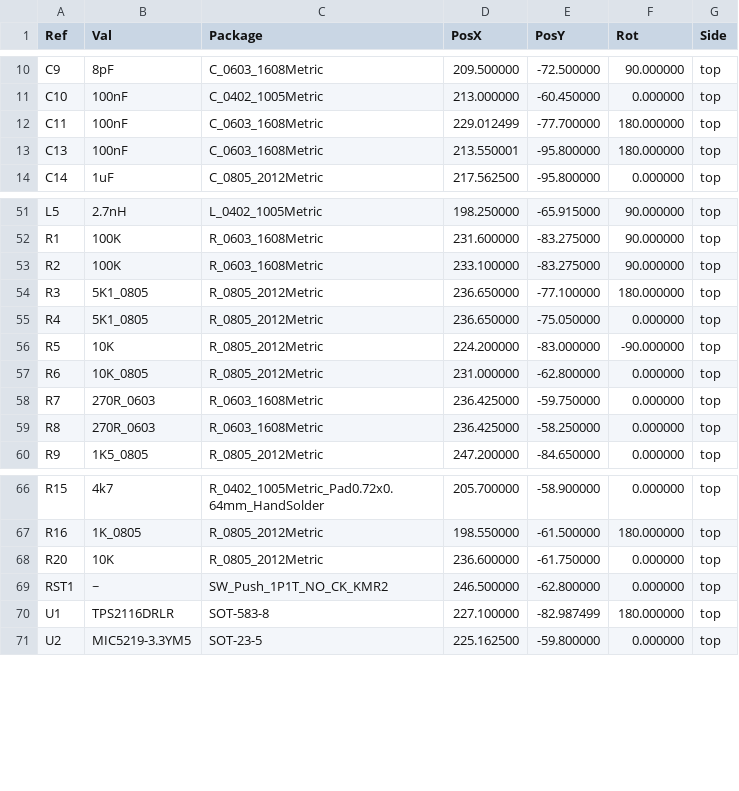
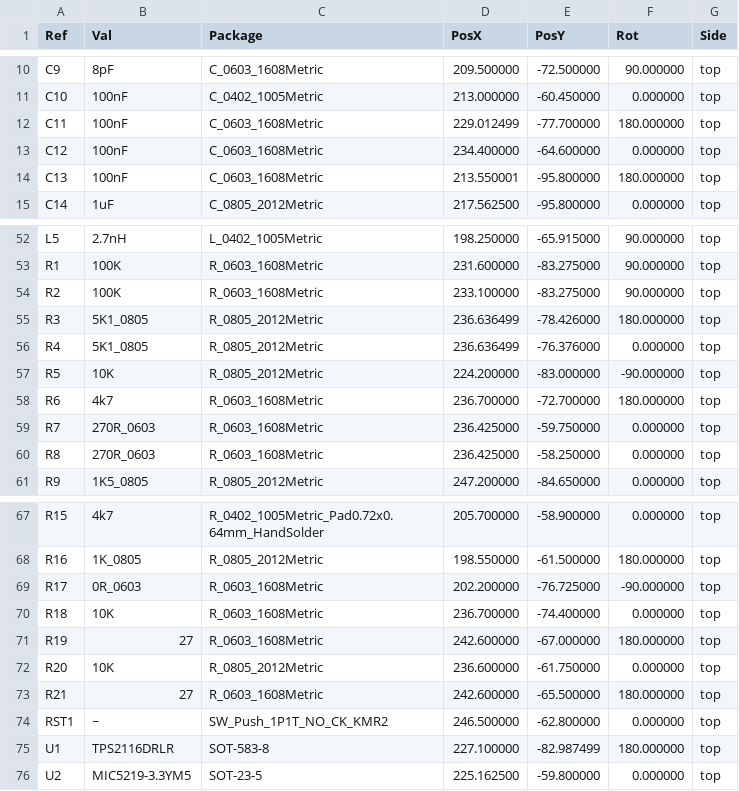
Before and after one commit to JBeeBK/-NRF_LoRa, a CSV file: 04 - output_assembly/LoRa_Project-all-pos.csv, drawn as a sheet; only a part is shown, gaps mark what is left out.

```diff
--- a/04 - output_assembly/LoRa_Project-all-pos.csv
+++ b/04 - output_assembly/LoRa_Project-all-pos.csv
@@ -12,2 +12,3 @@ Ref,Val,Package,PosX,PosY,Rot,Side
 "C11","100nF","C_0603_1608Metric",229.012499,-77.700000,180.000000,top
+"C12","100nF","C_0603_1608Metric",234.400000,-64.600000,0.000000,top
 "C13","100nF","C_0603_1608Metric",213.550001,-95.800000,180.000000,top
@@ -53,6 +54,6 @@ Ref,Val,Package,PosX,PosY,Rot,Side
 "R2","100K","R_0603_1608Metric",233.100000,-83.275000,90.000000,top
-"R3","5K1_0805","R_0805_2012Metric",236.650000,-77.100000,180.000000,top
-"R4","5K1_0805","R_0805_2012Metric",236.650000,-75.050000,0.000000,top
+"R3","5K1_0805","R_0805_2012Metric",236.636499,-78.426000,180.000000,top
+"R4","5K1_0805","R_0805_2012Metric",236.636499,-76.376000,0.000000,top
 "R5","10K","R_0805_2012Metric",224.200000,-83.000000,-90.000000,top
-"R6","10K_0805","R_0805_2012Metric",231.000000,-62.800000,0.000000,top
+"R6","4k7","R_0603_1608Metric",236.700000,-72.700000,180.000000,top
 "R7","270R_0603","R_0603_1608Metric",236.425000,-59.750000,0.000000,top
@@ -67,3 +68,7 @@ Ref,Val,Package,PosX,PosY,Rot,Side
 "R16","1K_0805","R_0805_2012Metric",198.550000,-61.500000,180.000000,top
+"R17","0R_0603","R_0603_1608Metric",202.200000,-76.725000,-90.000000,top
+"R18","10K","R_0603_1608Metric",236.700000,-74.400000,0.000000,top
+"R19","27","R_0603_1608Metric",242.600000,-67.000000,180.000000,top
 "R20","10K","R_0805_2012Metric",236.600000,-61.750000,0.000000,top
+"R21","27","R_0603_1608Metric",242.600000,-65.500000,180.000000,top
 "RST1","~","SW_Push_1P1T_NO_CK_KMR2",246.500000,-62.800000,0.000000,top
```
Also changed, not shown: 04 - output_assembly/LoRa_Project.csv, 33 other files.
